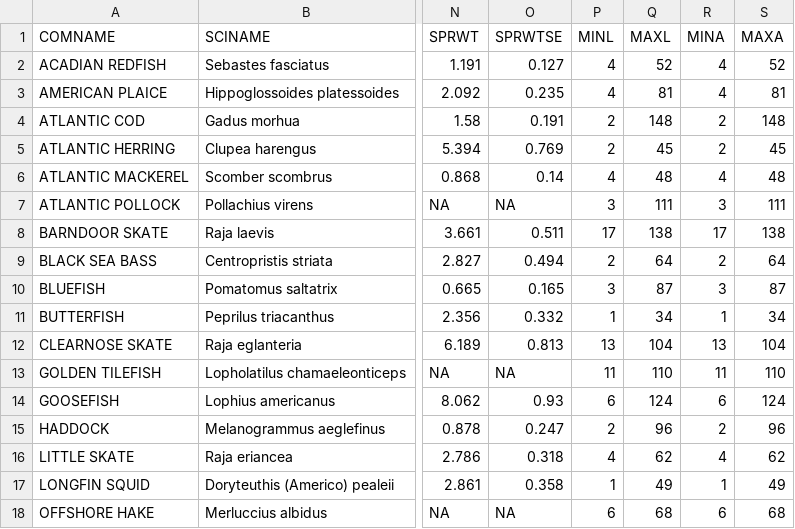
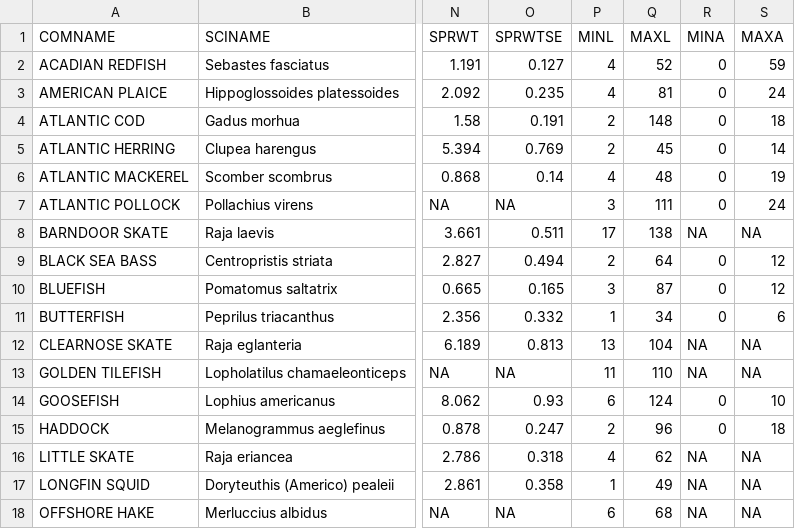
Before and after one commit to ALoMiller/SAGA, a CSV file: files/speciesTable.csv, drawn as a sheet; only a part is shown, gaps mark what is left out; the diff covers the shown part only; the diff names each change by its address in the sheet, - before the commit and + after, or states it on an @@ line.

Commit message:
Ages incorporated

```diff
--- a/files/speciesTable.csv
+++ b/files/speciesTable.csv
-R2:R3 (MINA): 4
+R2:R3 (MINA): 0
-S2 (MAXA): 52
+S2 (MAXA): 59
-S3 (MAXA): 81
+S3 (MAXA): 24
-R4:R5 (MINA): 2
+R4:R5 (MINA): 0
-S4 (MAXA): 148
+S4 (MAXA): 18
-S5 (MAXA): 45
+S5 (MAXA): 14
-R6 (MINA): 4
+R6 (MINA): 0
-S6 (MAXA): 48
+S6 (MAXA): 19
-R7 (MINA): 3
+R7 (MINA): 0
-S7 (MAXA): 111
+S7 (MAXA): 24
-R8 (MINA): 17
+R8 (MINA): NA
-S8 (MAXA): 138
+S8 (MAXA): NA
-R9 (MINA): 2
+R9 (MINA): 0
-S9 (MAXA): 64
+S9 (MAXA): 12
-R10 (MINA): 3
+R10 (MINA): 0
-S10 (MAXA): 87
+S10 (MAXA): 12
-R11 (MINA): 1
+R11 (MINA): 0
-S11 (MAXA): 34
+S11 (MAXA): 6
-R12 (MINA): 13
+R12 (MINA): NA
-S12 (MAXA): 104
+S12 (MAXA): NA
-R13 (MINA): 11
+R13 (MINA): NA
-S13 (MAXA): 110
+S13 (MAXA): NA
-R14 (MINA): 6
+R14 (MINA): 0
-S14 (MAXA): 124
+S14 (MAXA): 10
-R15 (MINA): 2
+R15 (MINA): 0
-S15 (MAXA): 96
+S15 (MAXA): 18
-R16 (MINA): 4
+R16 (MINA): NA
-S16 (MAXA): 62
+S16 (MAXA): NA
-R17 (MINA): 1
+R17 (MINA): NA
-S17 (MAXA): 49
+S17 (MAXA): NA
-R18 (MINA): 6
+R18 (MINA): NA
-S18 (MAXA): 68
+S18 (MAXA): NA
```
Also changed, not shown: 32 edited cells elsewhere in this file.
